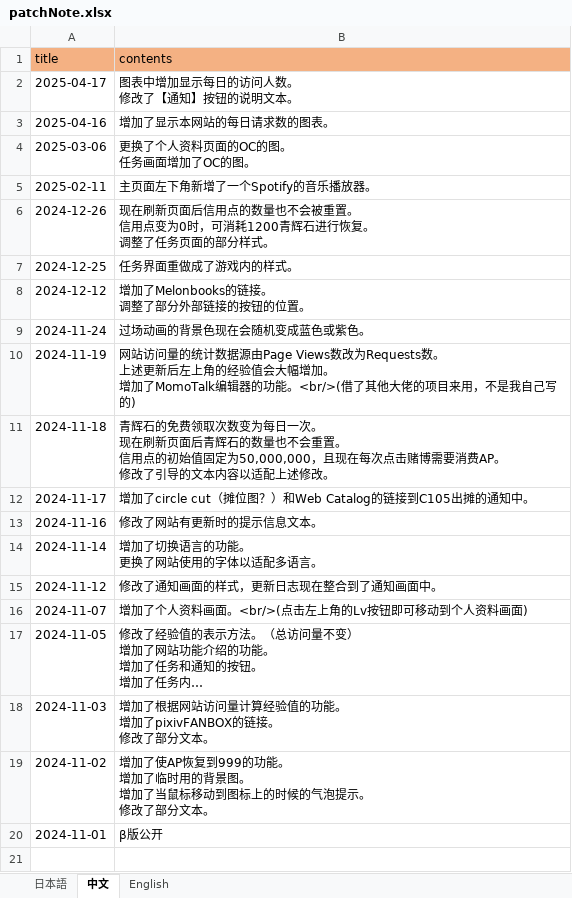
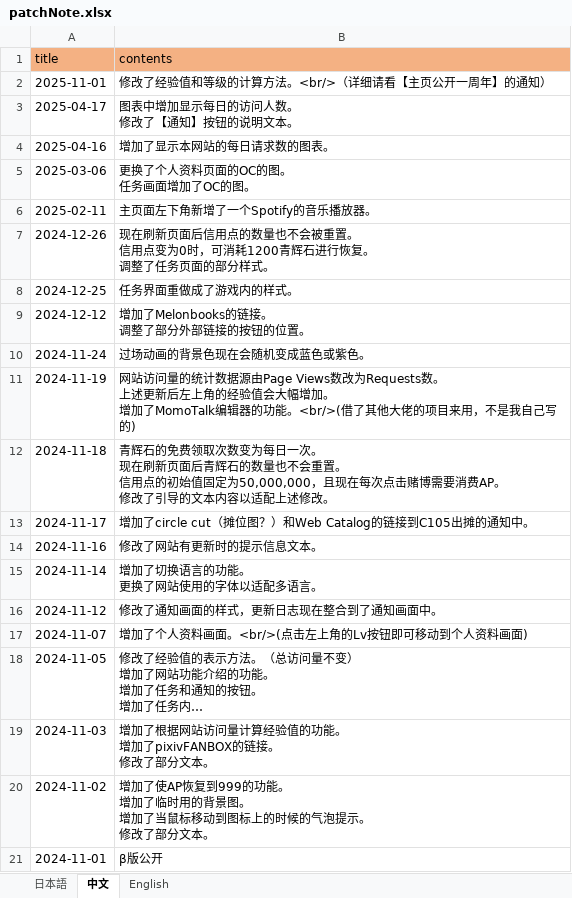
Before and after one commit to ApricotLemonTea/BA-style-homepage, an Excel workbook: public/data/patchNote.xlsx, sheet 中文, drawn as a sheet; long unchanged cells end in …; values as stored, in another font and other column widths than the file's, no borders; the diff names each change by its address in the sheet, - before the commit and + after, or states it on an @@ line.

```diff
--- a/public/data/patchNote.xlsx (sheet 中文)
+++ b/public/data/patchNote.xlsx (sheet 中文)
+row 2: 2025-11-01 | 修改了经验值和等级的计算方法。<br/>（详细请看【主页公开一周年】的通知）
```
Also changed, not shown: sheet 日本語, sheet English, public/data/announcement.xlsx, 6 other files.
